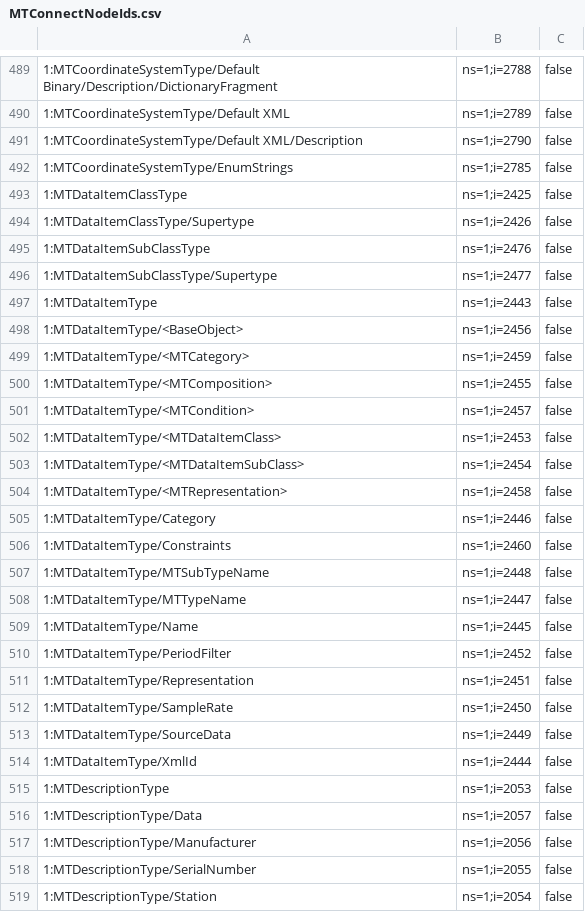
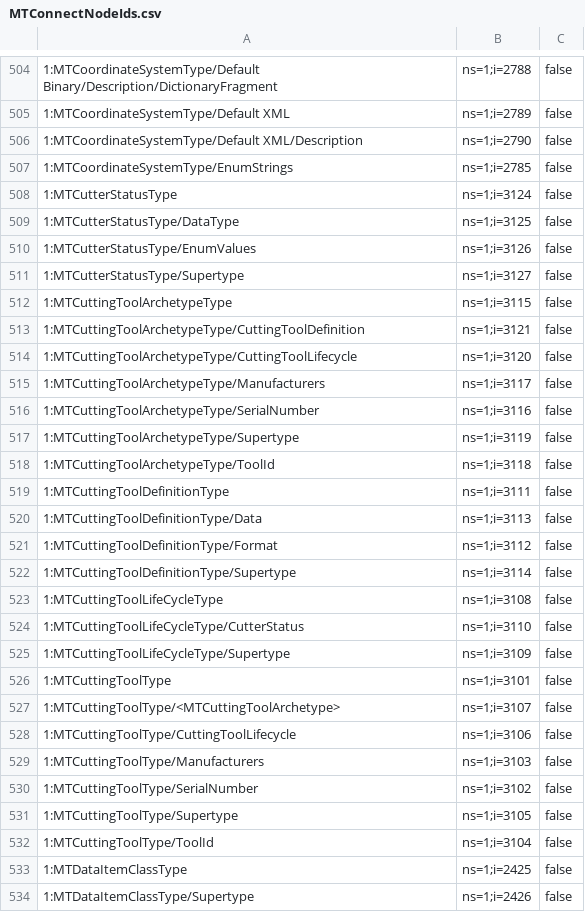
Before and after one commit to mtconnect/opc_ua_architecture, a CSV file: MTConnectNodeIds.csv, drawn as a sheet; only a part is shown, gaps mark what is left out; the shorter side is filled out with more unchanged rows; the diff covers the shown part only.

Commit message:
Fixed diagram to make all references info at target. Fixed superclass of controlled vocab type, now discrete type. Began modeling Cutting Tool.

```diff
--- a/MTConnectNodeIds.csv
+++ b/MTConnectNodeIds.csv
@@ -492,2 +507,27 @@
 1:MTCoordinateSystemType/EnumStrings,ns=1;i=2785,false
+1:MTCutterStatusType,ns=1;i=3124,false
+1:MTCutterStatusType/DataType,ns=1;i=3125,false
+1:MTCutterStatusType/EnumValues,ns=1;i=3126,false
+1:MTCutterStatusType/Supertype,ns=1;i=3127,false
+1:MTCuttingToolArchetypeType,ns=1;i=3115,false
+1:MTCuttingToolArchetypeType/CuttingToolDefinition,ns=1;i=3121,false
+1:MTCuttingToolArchetypeType/CuttingToolLifecycle,ns=1;i=3120,false
+1:MTCuttingToolArchetypeType/Manufacturers,ns=1;i=3117,false
+1:MTCuttingToolArchetypeType/SerialNumber,ns=1;i=3116,false
+1:MTCuttingToolArchetypeType/Supertype,ns=1;i=3119,false
+1:MTCuttingToolArchetypeType/ToolId,ns=1;i=3118,false
+1:MTCuttingToolDefinitionType,ns=1;i=3111,false
+1:MTCuttingToolDefinitionType/Data,ns=1;i=3113,false
+1:MTCuttingToolDefinitionType/Format,ns=1;i=3112,false
+1:MTCuttingToolDefinitionType/Supertype,ns=1;i=3114,false
+1:MTCuttingToolLifeCycleType,ns=1;i=3108,false
+1:MTCuttingToolLifeCycleType/CutterStatus,ns=1;i=3110,false
+1:MTCuttingToolLifeCycleType/Supertype,ns=1;i=3109,false
+1:MTCuttingToolType,ns=1;i=3101,false
+1:MTCuttingToolType/<MTCuttingToolArchetype>,ns=1;i=3107,false
+1:MTCuttingToolType/CuttingToolLifecycle,ns=1;i=3106,false
+1:MTCuttingToolType/Manufacturers,ns=1;i=3103,false
+1:MTCuttingToolType/SerialNumber,ns=1;i=3102,false
+1:MTCuttingToolType/Supertype,ns=1;i=3105,false
+1:MTCuttingToolType/ToolId,ns=1;i=3104,false
 1:MTDataItemClassType,ns=1;i=2425,false
```
Also changed, not shown: 15 added rows and 66 edited cells elsewhere in this file, MTConnect.NodeIds.csv, 4 other files.
